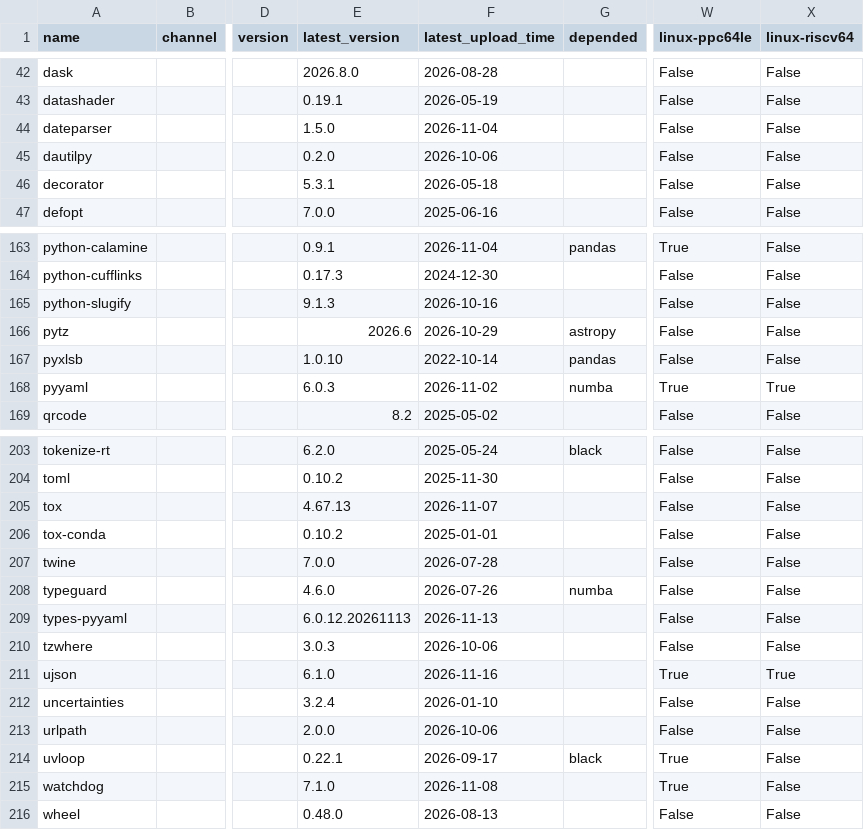
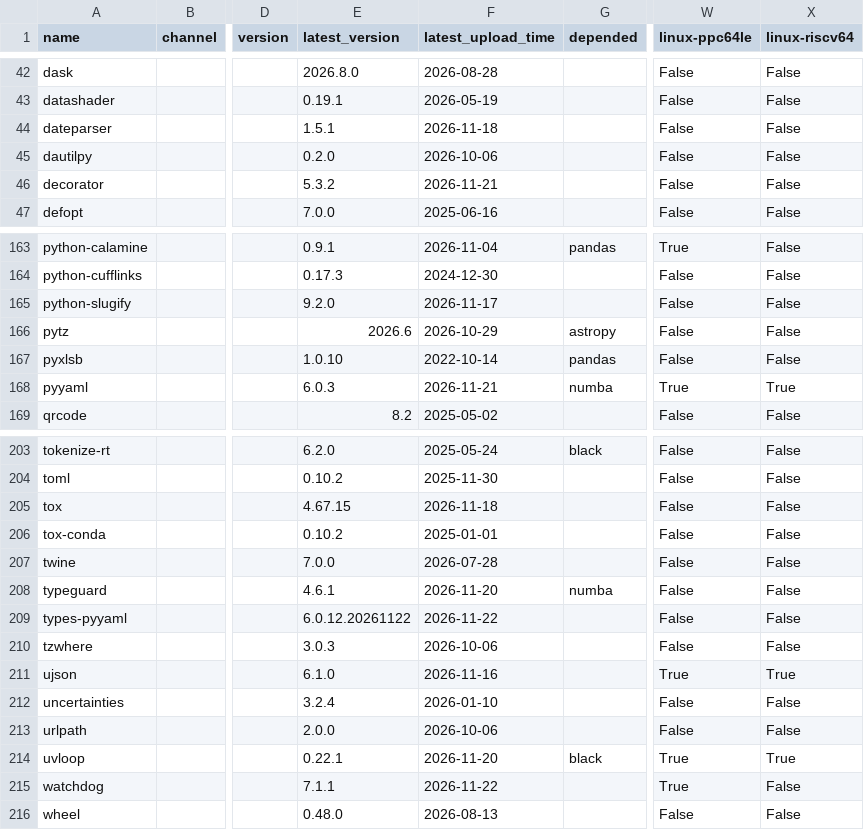
Before and after one commit to ickc/bootstrapping-os-environments, a CSV file: conda/conda.csv, drawn as a sheet; only a part is shown, gaps mark what is left out; the diff covers the shown part only; the diff names each change by its address in the sheet, - before the commit and + after, or states it on an @@ line.

```diff
--- a/conda/conda.csv
+++ b/conda/conda.csv
-E44 (latest_version): 1.5.0
+E44 (latest_version): 1.5.1
-F44 (latest_upload_time): 2026-11-04
+F44 (latest_upload_time): 2026-11-18
-E46 (latest_version): 5.3.1
+E46 (latest_version): 5.3.2
-F46 (latest_upload_time): 2026-05-18
+F46 (latest_upload_time): 2026-11-21
-E165 (latest_version): 9.1.3
+E165 (latest_version): 9.2.0
-F165 (latest_upload_time): 2026-10-16
+F165 (latest_upload_time): 2026-11-17
-F168 (latest_upload_time): 2026-11-02
+F168 (latest_upload_time): 2026-11-21
-E205 (latest_version): 4.67.13
+E205 (latest_version): 4.67.15
-F205 (latest_upload_time): 2026-11-07
+F205 (latest_upload_time): 2026-11-18
-E208 (latest_version): 4.6.0
+E208 (latest_version): 4.6.1
-F208 (latest_upload_time): 2026-07-26
+F208 (latest_upload_time): 2026-11-20
-E209 (latest_version): 6.0.12.20261113
+E209 (latest_version): 6.0.12.20261122
-F209 (latest_upload_time): 2026-11-13
+F209 (latest_upload_time): 2026-11-22
-F214 (latest_upload_time): 2026-09-17
+F214 (latest_upload_time): 2026-11-20
-X214 (linux-riscv64): False
+X214 (linux-riscv64): True
-E215 (latest_version): 7.1.0
+E215 (latest_version): 7.1.1
-F215 (latest_upload_time): 2026-11-08
+F215 (latest_upload_time): 2026-11-22
```
Also changed, not shown: 53 edited cells elsewhere in this file, conda/jupyterlab.csv, conda/system.csv, 1 other file.
